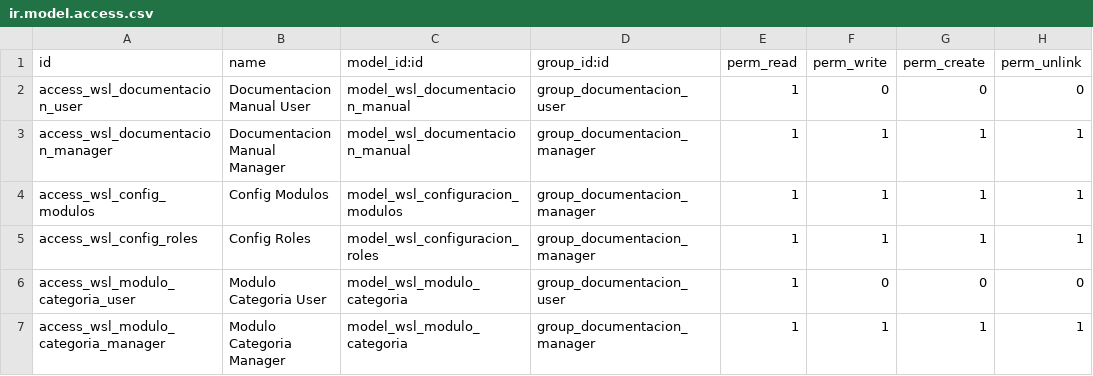
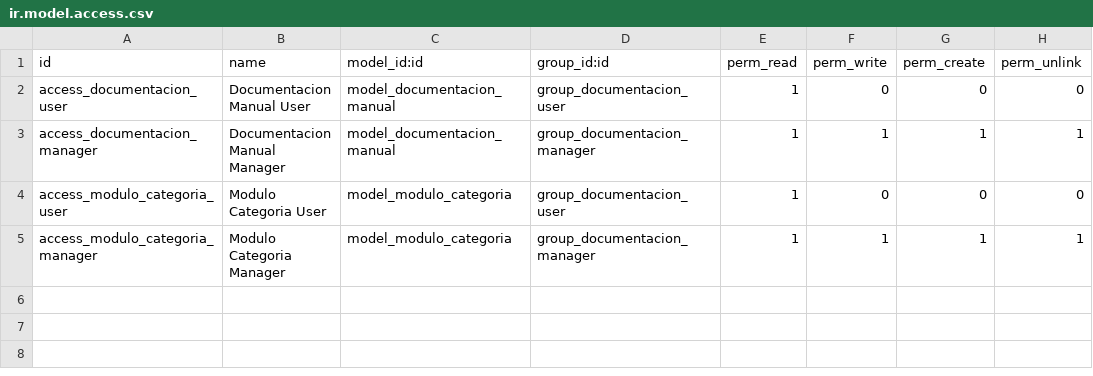
Before and after one commit to Samuel-STheKing/Odoo, a CSV file: documentacion/security/ir.model.access.csv, drawn as a sheet.

Commit message:
[ADD] documentacion: módulo inicial de gestión documental
- Modelos documentacion.manual y modulo.categoria con control de
  acceso por grupos de Odoo
- Soporte para manuales en PDF (con visor), video YouTube (iframe
  embed responsivo) y documentos
- Flujo de estados en_edicion/culminado con botones de workflow
- Vista kanban de módulos como punto de entrada principal
- Eliminado modelo configuracion.py redundante; gestión integrada
  en modulo.categoria

```diff
--- a/documentacion/security/ir.model.access.csv
+++ b/documentacion/security/ir.model.access.csv
@@ -1,7 +1,5 @@
 id,name,model_id:id,group_id:id,perm_read,perm_write,perm_create,perm_unlink
-access_wsl_documentacion_user,Documentacion Manual User,model_wsl_documentacion_manual,group_documentacion_user,1,0,0,0
-access_wsl_documentacion_manager,Documentacion Manual Manager,model_wsl_documentacion_manual,group_documentacion_manager,1,1,1,1
-access_wsl_config_modulos,Config Modulos,model_wsl_configuracion_modulos,group_documentacion_manager,1,1,1,1
-access_wsl_config_roles,Config Roles,model_wsl_configuracion_roles,group_documentacion_manager,1,1,1,1
-access_wsl_modulo_categoria_user,Modulo Categoria User,model_wsl_modulo_categoria,group_documentacion_user,1,0,0,0
-access_wsl_modulo_categoria_manager,Modulo Categoria Manager,model_wsl_modulo_categoria,group_documentacion_manager,1,1,1,1
+access_documentacion_user,Documentacion Manual User,model_documentacion_manual,group_documentacion_user,1,0,0,0
+access_documentacion_manager,Documentacion Manual Manager,model_documentacion_manual,group_documentacion_manager,1,1,1,1
+access_modulo_categoria_user,Modulo Categoria User,model_modulo_categoria,group_documentacion_user,1,0,0,0
+access_modulo_categoria_manager,Modulo Categoria Manager,model_modulo_categoria,group_documentacion_manager,1,1,1,1
```
Also changed, not shown: 8 other files.
